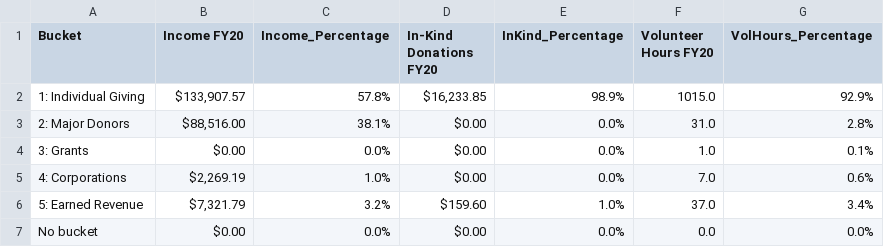
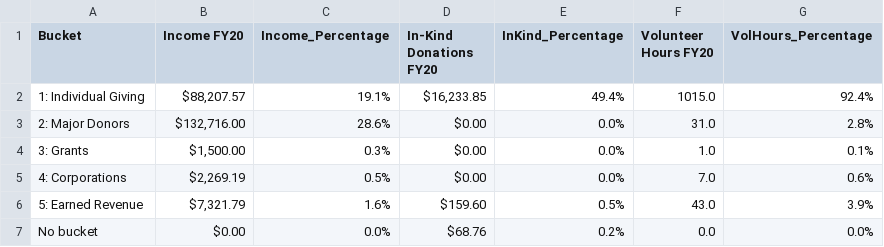
Before and after one commit to patelpurvip/Board-Fundraising-Analysis, a CSV file: ExcelOutputs/Buckets-FY20-totals.csv, drawn as a sheet.

```diff
--- a/ExcelOutputs/Buckets-FY20-totals.csv
+++ b/ExcelOutputs/Buckets-FY20-totals.csv
@@ -1,7 +1,7 @@
 Bucket,Income FY20,Income_Percentage,In-Kind Donations FY20,InKind_Percentage,Volunteer Hours FY20,VolHours_Percentage
-1: Individual Giving,"$133,907.57",57.8%,"$16,233.85",98.9%,1015.0,92.9%
-2: Major Donors,"$88,516.00",38.1%,$0.00,0.0%,31.0,2.8%
-3: Grants,$0.00,0.0%,$0.00,0.0%,1.0,0.1%
-4: Corporations,"$2,269.19",1.0%,$0.00,0.0%,7.0,0.6%
-5: Earned Revenue,"$7,321.79",3.2%,$159.60,1.0%,37.0,3.4%
-No bucket,$0.00,0.0%,$0.00,0.0%,0.0,0.0%
+1: Individual Giving,"$88,207.57",19.1%,"$16,233.85",49.4%,1015.0,92.4%
+2: Major Donors,"$132,716.00",28.6%,$0.00,0.0%,31.0,2.8%
+3: Grants,"$1,500.00",0.3%,$0.00,0.0%,1.0,0.1%
+4: Corporations,"$2,269.19",0.5%,$0.00,0.0%,7.0,0.6%
+5: Earned Revenue,"$7,321.79",1.6%,$159.60,0.5%,43.0,3.9%
+No bucket,$0.00,0.0%,$68.76,0.2%,0.0,0.0%
```
Also changed, not shown: ExcelOutputs/Buckets-FY20-avg.csv, 3 other files.
